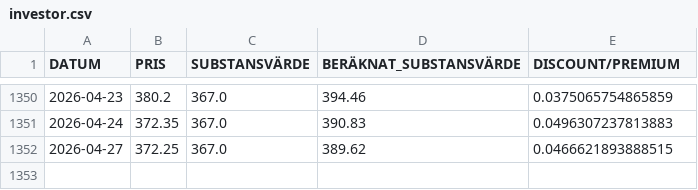
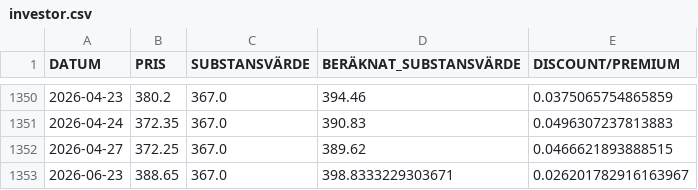
Before and after one commit to emni8523/omxs30, a CSV file: dataset/investor.csv, drawn as a sheet; only a part is shown, gaps mark what is left out.

```diff
--- a/dataset/investor.csv
+++ b/dataset/investor.csv
@@ -1352 +1352,2 @@ DATUM,PRIS,SUBSTANSVÄRDE,BERÄKNAT_SUBSTANSVÄRDE,DISCOUNT/PREMIUM
 2026-04-27,372.25,367.0,389.62,0.0466621893888515
+2026-06-23,388.65,367.0,398.8333229303671,0.026201782916163967
```
Also changed, not shown: dataset/industri.csv, dataset/latour.csv.
